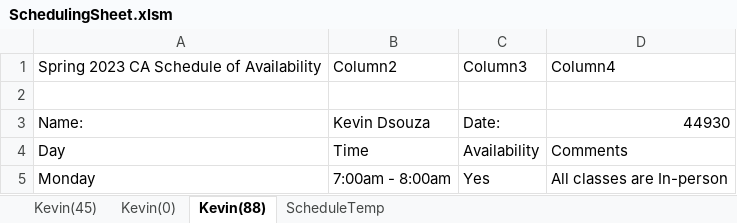
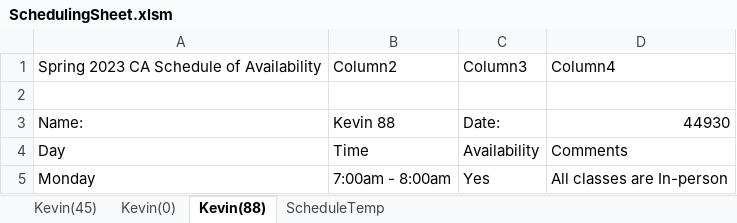
Before and after one commit to KevinDsouza03/SchedulingExcel, an Excel workbook: SchedulingSheet.xlsm, sheet Kevin(88), drawn as a sheet; only a part is shown; values as stored, in another font and other column widths than the file's, no borders; table styles not drawn; the diff names each change by its address in the sheet, - before the commit and + after, or states it on an @@ line.

```diff
--- a/SchedulingSheet.xlsm (sheet Kevin(88))
+++ b/SchedulingSheet.xlsm (sheet Kevin(88))
-B3: Kevin Dsouza
+B3: Kevin 88
```
Also changed, not shown: sheet Kevin(45), sheet Kevin(0).
